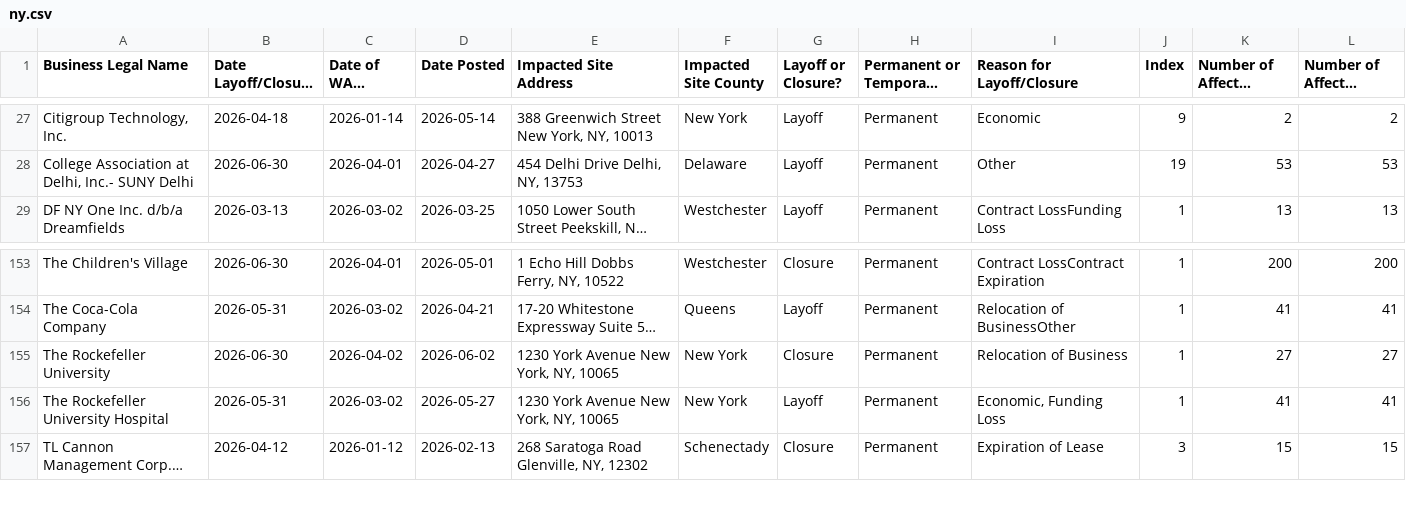
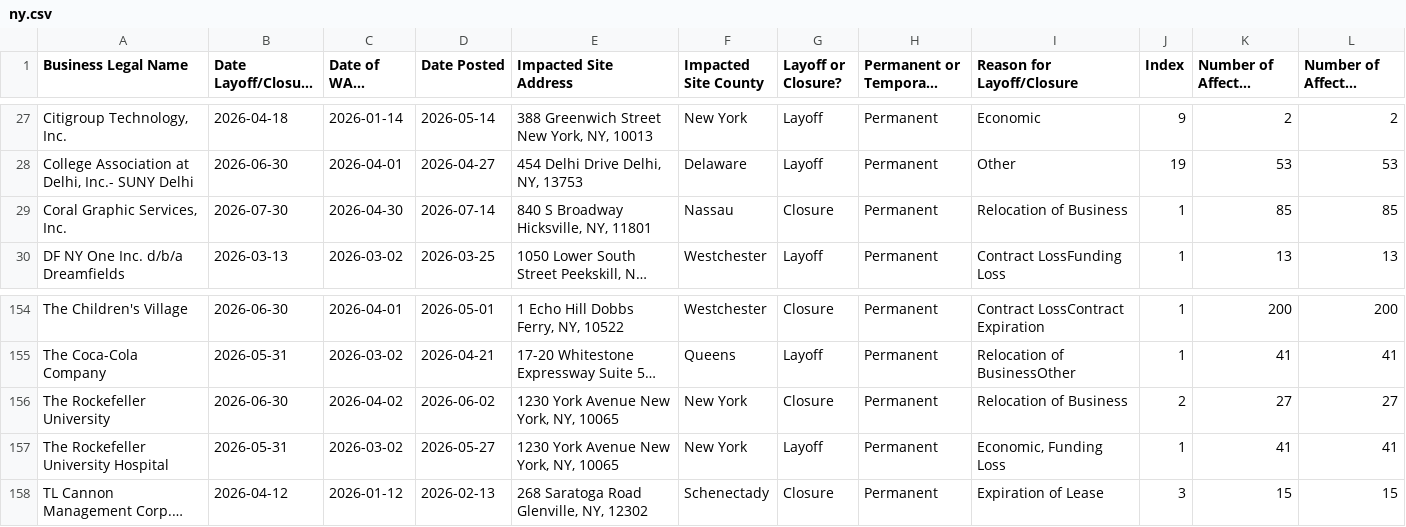
Before and after one commit to FTS-IE/github-actions-tut, a CSV file: data/ny.csv, drawn as a sheet; only a part is shown, gaps mark what is left out; long unchanged cells end in …; addresses are those after the commit; the diff names each change by its address in the sheet, - before the commit and + after, or states it on an @@ line.

```diff
--- a/data/ny.csv
+++ b/data/ny.csv
+row 29: Coral Graphic Services, Inc. | 2026-07-30 | 2026-04-30 | 2026-07-14 | 840 S Broadway Hicksville, NY, 11801 | Nassau | Closure | Permanent | Relocation of Business | 1 | 85 | 85
-J156 (Index): 1
+J156 (Index): 2
```
Also changed, not shown: data/nj.csv, data/recent_notices.csv, 8 other files.
